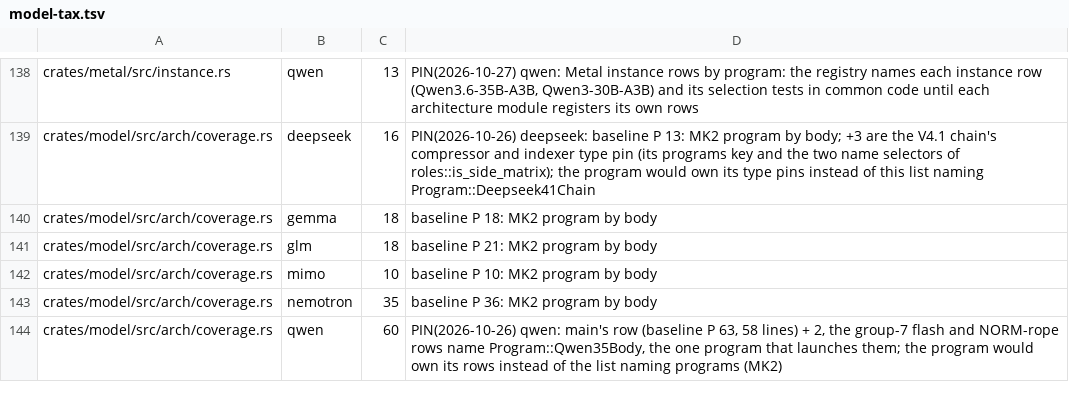
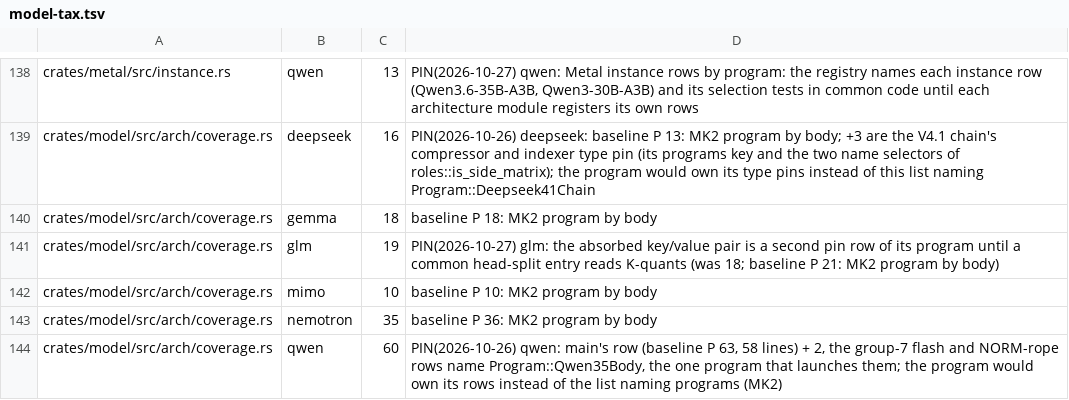
Before and after one commit to Burntgogi/bloomery, a TSV file: tools/model-tax.tsv, drawn as a sheet; only a part is shown, gaps mark what is left out.

```diff
--- a/tools/model-tax.tsv
+++ b/tools/model-tax.tsv
@@ -140,3 +140,3 @@ crates/model/src/arch/coverage.rs	deepseek	16	PIN(2026-10-26) deepseek: baseline
 crates/model/src/arch/coverage.rs	gemma	18	baseline P 18: MK2 program by body
-crates/model/src/arch/coverage.rs	glm	18	baseline P 21: MK2 program by body
+crates/model/src/arch/coverage.rs	glm	19	PIN(2026-10-27) glm: the absorbed key/value pair is a second pin row of its program until a common head-split entry reads K-quants (was 18; baseline P 21: MK2 program by body)
 crates/model/src/arch/coverage.rs	mimo	10	baseline P 10: MK2 program by body
```
Also changed, not shown: 1 other file.
